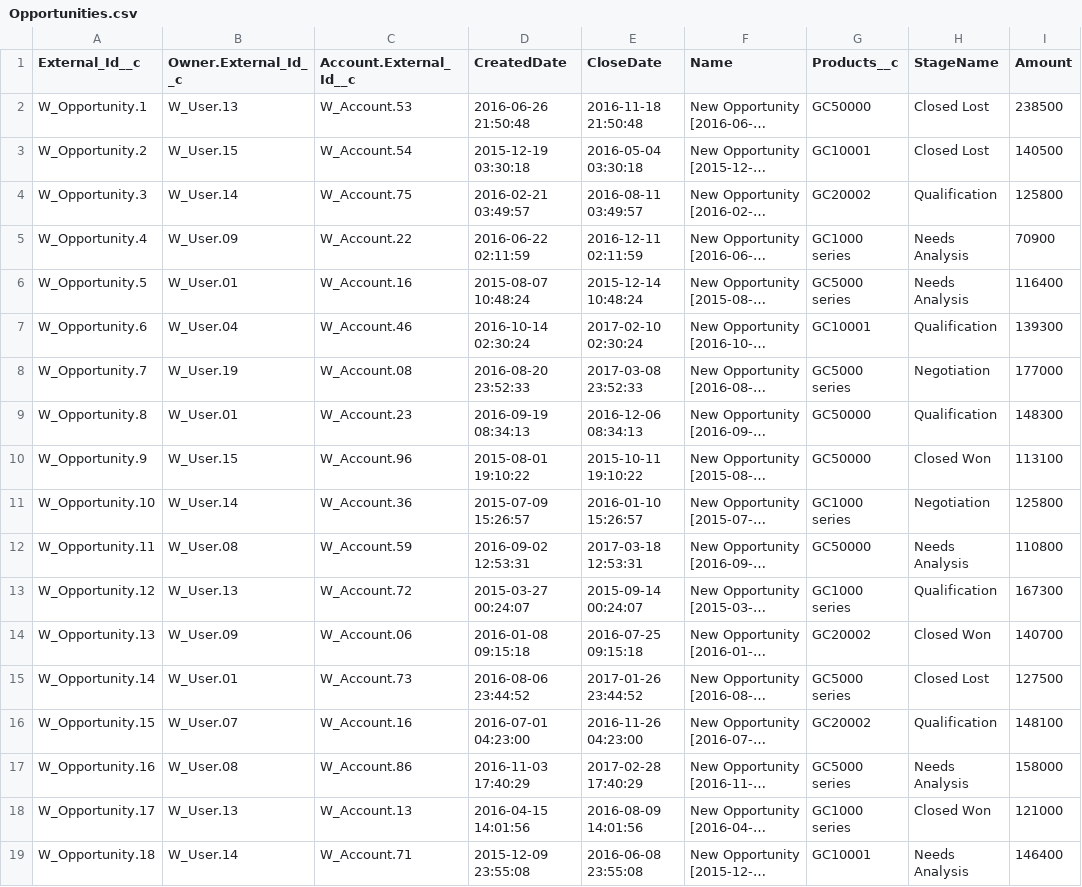
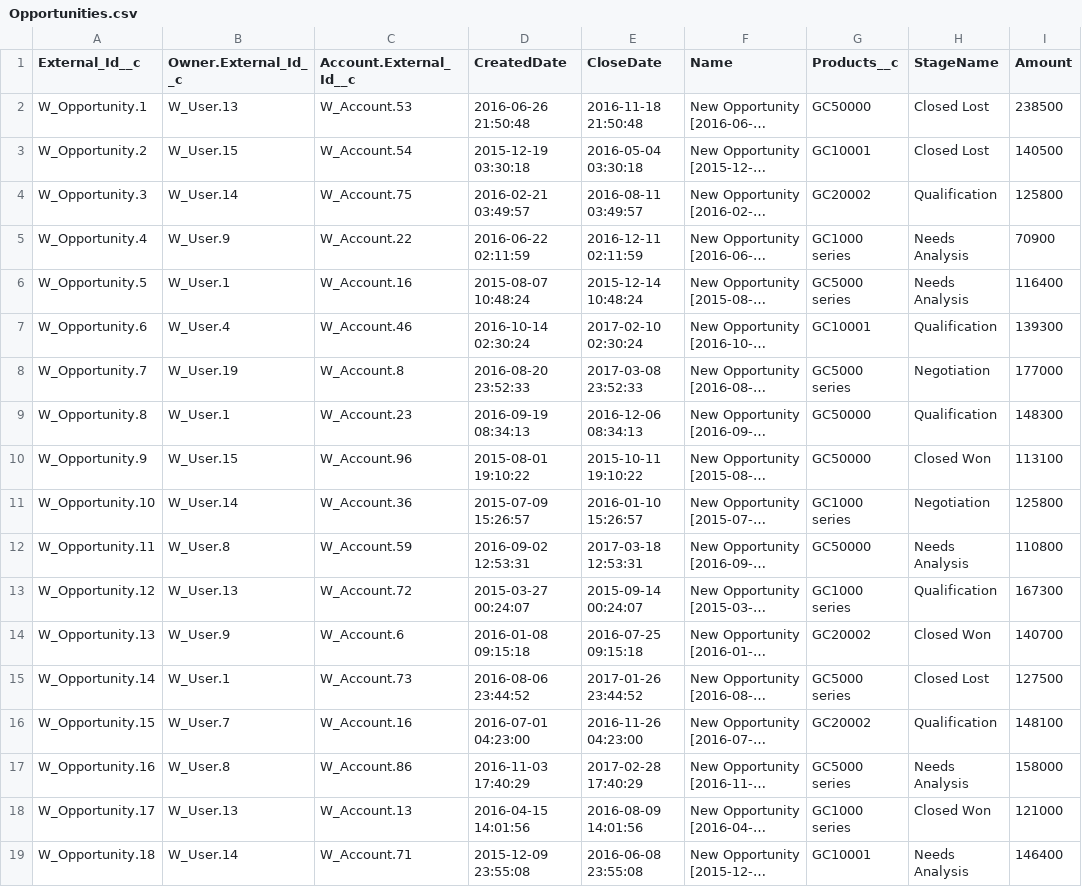
Before and after one commit to rodrigom-oktana-io/wave-tooling, a CSV file: Sales/Opportunities.csv, drawn as a sheet; only a part is shown; long unchanged cells end in …; the diff covers the shown part only; the diff names each change by its address in the sheet, - before the commit and + after, or states it on an @@ line.

Commit message:
Corrected opptys dataset

```diff
--- a/Sales/Opportunities.csv
+++ b/Sales/Opportunities.csv
-B5 (Owner.External_Id__c): W_User.09
+B5 (Owner.External_Id__c): W_User.9
-B6 (Owner.External_Id__c): W_User.01
+B6 (Owner.External_Id__c): W_User.1
-B7 (Owner.External_Id__c): W_User.04
+B7 (Owner.External_Id__c): W_User.4
-C8 (Account.External_Id__c): W_Account.08
+C8 (Account.External_Id__c): W_Account.8
-B9 (Owner.External_Id__c): W_User.01
+B9 (Owner.External_Id__c): W_User.1
-B12 (Owner.External_Id__c): W_User.08
+B12 (Owner.External_Id__c): W_User.8
-B14 (Owner.External_Id__c): W_User.09
+B14 (Owner.External_Id__c): W_User.9
-C14 (Account.External_Id__c): W_Account.06
+C14 (Account.External_Id__c): W_Account.6
-B15 (Owner.External_Id__c): W_User.01
+B15 (Owner.External_Id__c): W_User.1
-B16 (Owner.External_Id__c): W_User.07
+B16 (Owner.External_Id__c): W_User.7
-B17 (Owner.External_Id__c): W_User.08
+B17 (Owner.External_Id__c): W_User.8
```
Also changed, not shown: 44 edited cells elsewhere in this file.
